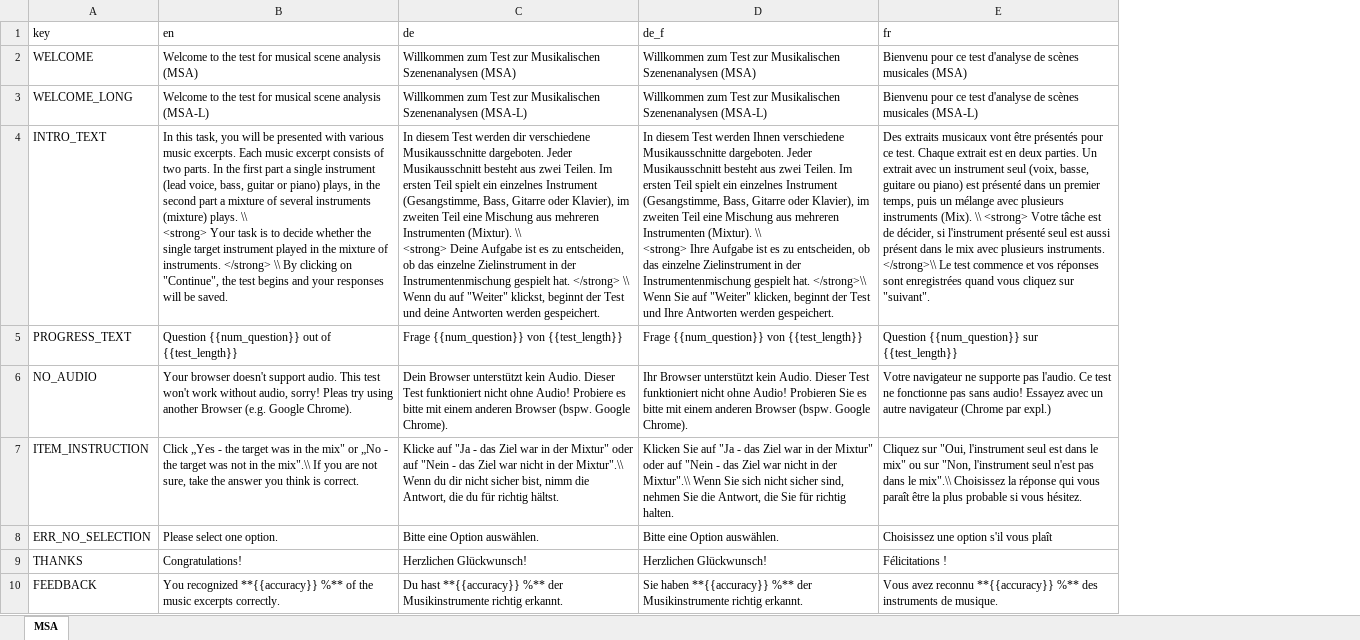
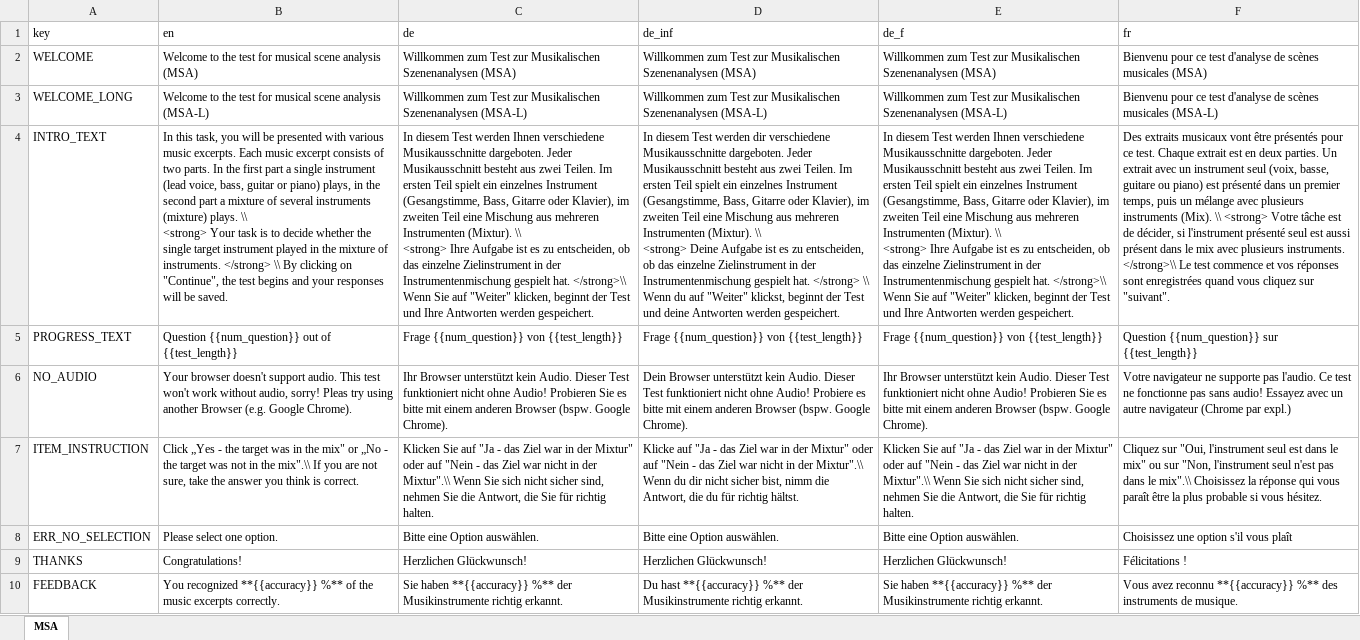
Before and after one commit to rhake14/MSA, an Excel workbook: data_raw/MSA_dict.xlsx, sheet MSA, drawn as a sheet; only a part is shown; values as stored, in another font and other column widths than the file's, no borders; charts and pictures not drawn; ↵ is a line break in a cell; the diff covers the shown part only; the diff names each change by its address in the sheet, - before the commit and + after, or states it on an @@ line.

```diff
--- a/data_raw/MSA_dict.xlsx (sheet MSA)
+++ b/data_raw/MSA_dict.xlsx (sheet MSA)
+column D (de_inf), rows 2-10: Willkommen zum Test zur Musikalischen Szenenanalysen (MSA) | Willkommen zum Test zur Musikalischen Szenenanalysen (MSA-L) | In diesem Test werden dir verschiedene Musikausschnitte dargeboten. Jeder Musikausschnitt besteht aus zwei Teilen. Im ersten Teil spielt ein einzelnes Instrument (Gesangstimme, Bass, Gitarre oder Klavier), im zweiten Teil eine Mischung aus mehreren Instrumenten (Mixtur). \\ ↵ <strong> Deine Aufgabe ist es zu entscheiden, ob das einzelne Zielinstrument in der Instrumentenmischung gespielt hat. </strong> \\ Wenn du auf "Weiter" klickst, beginnt der Test und deine Antworten werden gespeichert. | Frage {{num_question}} von {{test_length}} | Dein Browser unterstützt kein Audio. Dieser Test funktioniert nicht ohne Audio! Probiere es bitte mit einem anderen Browser (bspw. Google Chrome). | Klicke auf "Ja - das Ziel war in der Mixtur" oder auf "Nein - das Ziel war nicht in der Mixtur".\\ Wenn du dir nicht sicher bist, nimm die Antwort, die du für richtig hältst. | Bitte eine Option auswählen. | Herzlichen Glückwunsch! | Du hast **{{accuracy}} %** der Musikinstrumente richtig erkannt.
-C4 (de): …Test werden dir verschiedene Musikausschnitte dargeboten. Jeder Musikausschnitt besteht aus zwei Teilen. Im ersten Teil spielt ein einzelnes Instrument (Gesangstimme, Bass, Gitarre oder Klavier), im zweiten Teil eine Mischung aus mehreren Instrumenten (Mixtur). \\ ↵ <strong> Deine Aufgabe ist es zu entscheiden, ob das einzelne Zielinstrument in der Instrumentenmischung gespielt hat. </strong> \\ Wenn du auf "Weiter" klickst, beginnt der Test und deine Antworten werden…
+C4 (de): …Test werden Ihnen verschiedene Musikausschnitte dargeboten. Jeder Musikausschnitt besteht aus zwei Teilen. Im ersten Teil spielt ein einzelnes Instrument (Gesangstimme, Bass, Gitarre oder Klavier), im zweiten Teil eine Mischung aus mehreren Instrumenten (Mixtur). \\ ↵ <strong> Ihre Aufgabe ist es zu entscheiden, ob das einzelne Zielinstrument in der Instrumentenmischung gespielt hat. </strong>\\ Wenn Sie auf "Weiter" klicken, beginnt der Test und Ihre Antworten werden…
-C6 (de): Dein Browser unterstützt kein Audio. Dieser Test funktioniert nicht ohne Audio! Probiere es bitte…
+C6 (de): Ihr Browser unterstützt kein Audio. Dieser Test funktioniert nicht ohne Audio! Probieren Sie es bitte…
-C7 (de): Klicke auf "Ja - das Ziel war in der Mixtur" oder auf "Nein - das Ziel war nicht in der Mixtur".\\ Wenn du dir nicht sicher bist, nimm die Antwort, die du für richtig hältst.
+C7 (de): Klicken Sie auf "Ja - das Ziel war in der Mixtur" oder auf "Nein - das Ziel war nicht in der Mixtur".\\ Wenn Sie sich nicht sicher sind, nehmen Sie die Antwort, die Sie für richtig halten.
-C10 (de): Du hast **{{accuracy}} %**…
+C10 (de): Sie haben **{{accuracy}} %**…
```
Also changed, not shown: 17 edited cells elsewhere in this sheet, charts or pictures, 8 other files.
